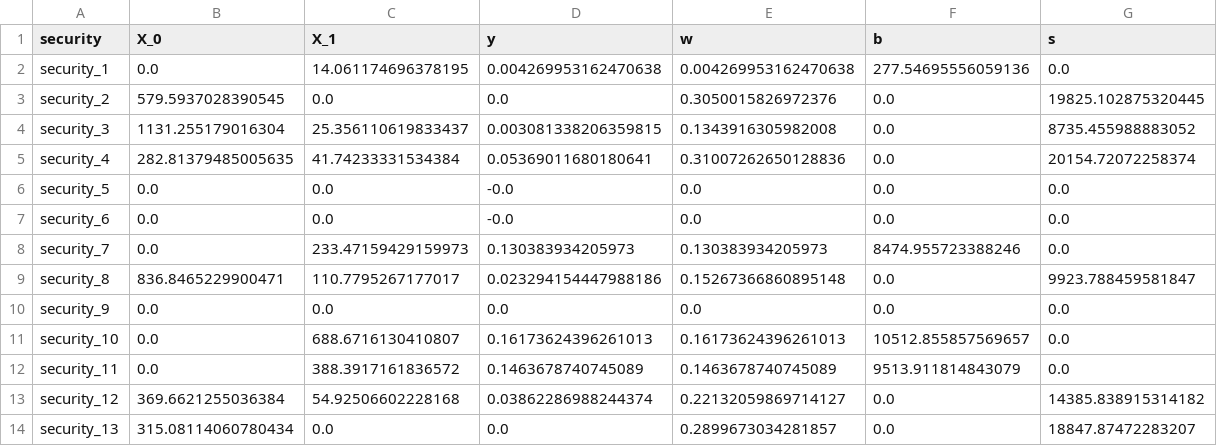
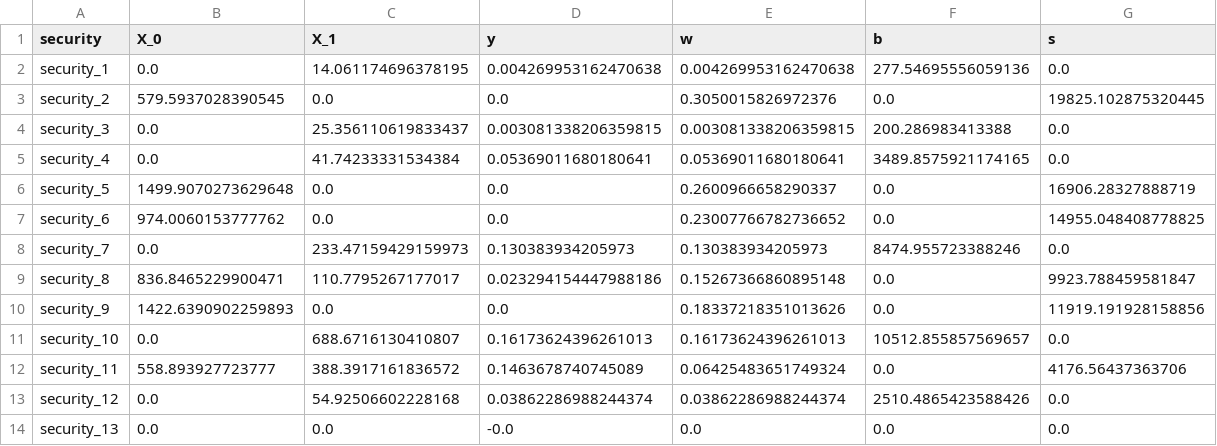
Before and after one commit to ashish1610dhiman/enhanced_index_tracking, a CSV file: experiment_1/result_index_1.csv, drawn as a sheet; only a part is shown; the diff covers the shown part only.

```diff
--- a/experiment_1/result_index_1.csv
+++ b/experiment_1/result_index_1.csv
@@ -3,12 +3,12 @@ security_1,0.0,14.061174696378195,0.004269953162470638,0.004269953162470638,277.
 security_2,579.5937028390545,0.0,0.0,0.3050015826972376,0.0,19825.102875320445
-security_3,1131.255179016304,25.356110619833437,0.003081338206359815,0.1343916305982008,0.0,8735.455988883052
-security_4,282.81379485005635,41.74233331534384,0.05369011680180641,0.31007262650128836,0.0,20154.72072258374
-security_5,0.0,0.0,-0.0,0.0,0.0,0.0
-security_6,0.0,0.0,-0.0,0.0,0.0,0.0
+security_3,0.0,25.356110619833437,0.003081338206359815,0.003081338206359815,200.286983413388,0.0
+security_4,0.0,41.74233331534384,0.05369011680180641,0.05369011680180641,3489.8575921174165,0.0
+security_5,1499.9070273629648,0.0,0.0,0.2600966658290337,0.0,16906.28327888719
+security_6,974.0060153777762,0.0,0.0,0.23007766782736652,0.0,14955.048408778825
 security_7,0.0,233.47159429159973,0.130383934205973,0.130383934205973,8474.955723388246,0.0
 security_8,836.8465229900471,110.7795267177017,0.023294154447988186,0.15267366860895148,0.0,9923.788459581847
-security_9,0.0,0.0,0.0,0.0,0.0,0.0
+security_9,1422.6390902259893,0.0,0.0,0.18337218351013626,0.0,11919.191928158856
 security_10,0.0,688.6716130410807,0.16173624396261013,0.16173624396261013,10512.855857569657,0.0
-security_11,0.0,388.3917161836572,0.1463678740745089,0.1463678740745089,9513.911814843079,0.0
-security_12,369.6621255036384,54.92506602228168,0.03862286988244374,0.22132059869714127,0.0,14385.838915314182
-security_13,315.08114060780434,0.0,0.0,0.2899673034281857,0.0,18847.87472283207
+security_11,558.893927723777,388.3917161836572,0.1463678740745089,0.06425483651749324,0.0,4176.56437363706
+security_12,0.0,54.92506602228168,0.03862286988244374,0.03862286988244374,2510.4865423588426,0.0
+security_13,0.0,0.0,-0.0,0.0,0.0,0.0
```
Also changed, not shown: 24 edited cells elsewhere in this file, 8 other files.
